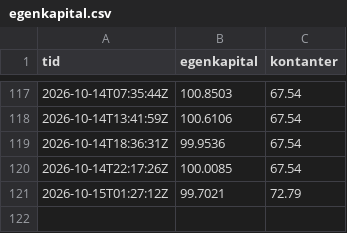
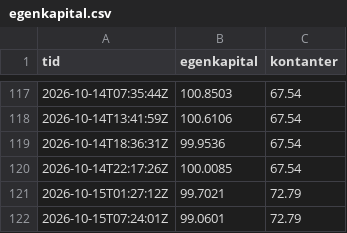
Before and after one commit to bjornandre-jpg/krypto-dashboard, a CSV file: state/ekte/egenkapital.csv, drawn as a sheet; only a part is shown, gaps mark what is left out; the diff names each change by its address in the sheet, - before the commit and + after, or states it on an @@ line.

Commit message:
Ekte 2026-10-15T07:24Z

```diff
--- a/state/ekte/egenkapital.csv
+++ b/state/ekte/egenkapital.csv
+row 122: 2026-10-15T07:24:01Z | 99.0601 | 72.79
```
Also changed, not shown: 2 other files.
